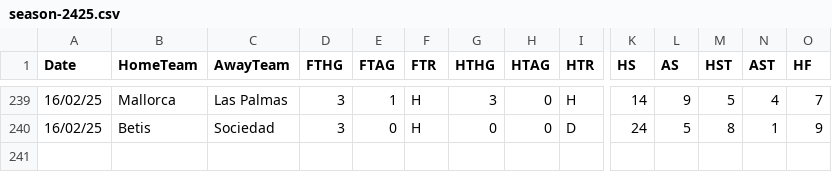
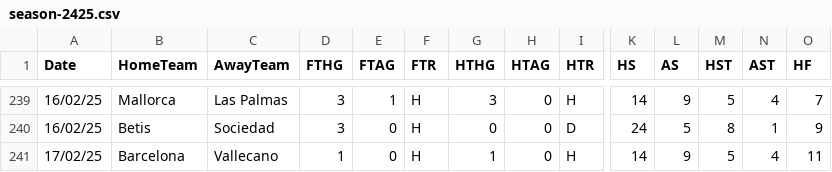
Before and after one commit to eliasheimdal/La-Liga-Simulation, a CSV file: season-2425.csv, drawn as a sheet; only a part is shown, gaps mark what is left out; rows hold the shown columns only; the diff names each change by its address in the sheet, - before the commit and + after, or states it on an @@ line.

```diff
--- a/season-2425.csv
+++ b/season-2425.csv
+row 241: 17/02/25 | Barcelona | Vallecano | 1 | 0 | H | 1 | 0 | H | 14 | 9 | 5 | 4 | 11
```
Also changed, not shown: remaining-fixtures.csv.
